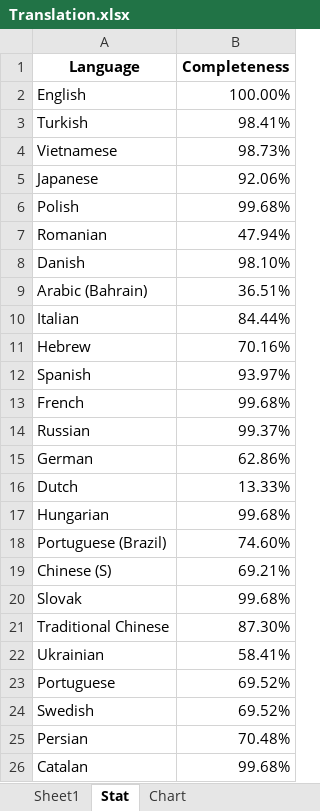
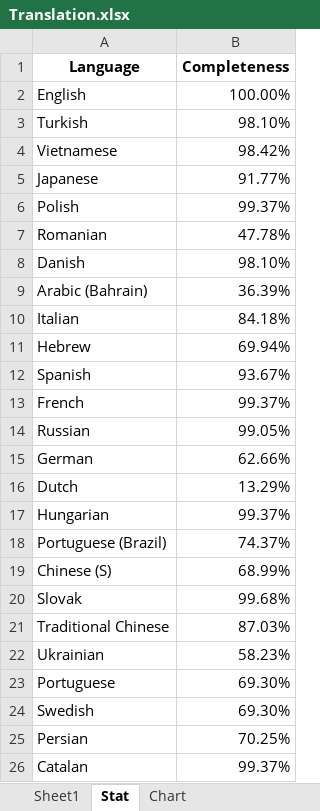
Before and after one commit to YePpHa/YouTubeCenter, an Excel workbook: Translation.xlsx, sheet Stat, drawn as a sheet; values as stored, in another font and other column widths than the file's, no borders; the diff names each change by its address in the sheet, - before the commit and + after, or states it on an @@ line.

```diff
--- a/Translation.xlsx (sheet Stat)
+++ b/Translation.xlsx (sheet Stat)
-B3 (Completeness): 98.41%
+B3 (Completeness): 98.10%
-B4 (Completeness): 98.73%
+B4 (Completeness): 98.42%
-B5 (Completeness): 92.06%
+B5 (Completeness): 91.77%
-B6 (Completeness): 99.68%
+B6 (Completeness): 99.37%
-B7 (Completeness): 47.94%
+B7 (Completeness): 47.78%
-B9 (Completeness): 36.51%
+B9 (Completeness): 36.39%
-B10 (Completeness): 84.44%
+B10 (Completeness): 84.18%
-B11 (Completeness): 70.16%
+B11 (Completeness): 69.94%
-B12 (Completeness): 93.97%
+B12 (Completeness): 93.67%
-B13 (Completeness): 99.68%
+B13 (Completeness): 99.37%
-B14 (Completeness): 99.37%
+B14 (Completeness): 99.05%
-B15 (Completeness): 62.86%
+B15 (Completeness): 62.66%
-B16 (Completeness): 13.33%
+B16 (Completeness): 13.29%
-B17 (Completeness): 99.68%
+B17 (Completeness): 99.37%
-B18 (Completeness): 74.60%
+B18 (Completeness): 74.37%
-B19 (Completeness): 69.21%
+B19 (Completeness): 68.99%
-B21 (Completeness): 87.30%
+B21 (Completeness): 87.03%
-B22 (Completeness): 58.41%
+B22 (Completeness): 58.23%
-B23:B24 (Completeness): 69.52%
+B23:B24 (Completeness): 69.30%
-B25 (Completeness): 70.48%
+B25 (Completeness): 70.25%
-B26 (Completeness): 99.68%
+B26 (Completeness): 99.37%
```
Also changed, not shown: sheet Sheet1, formulas that keep their value, charts or pictures, 6 other files.
